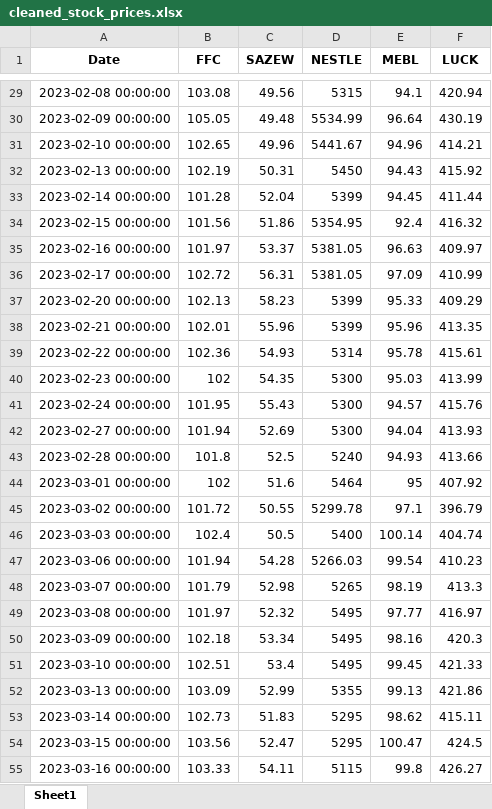
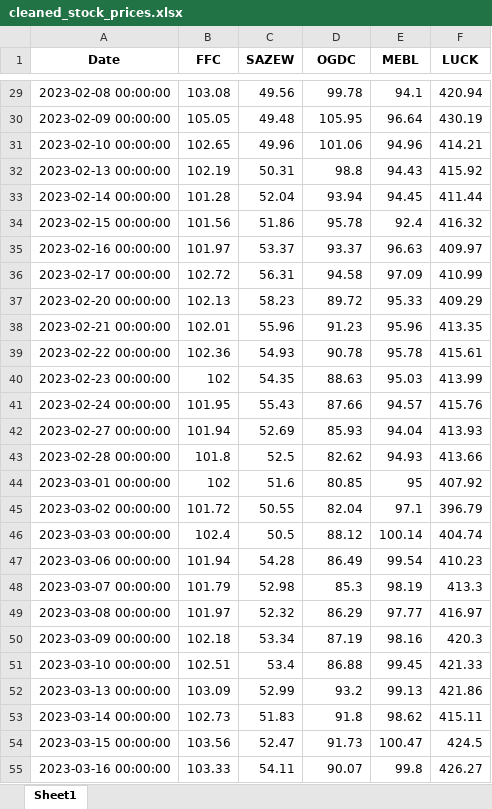
Before and after one commit to yahya-tariq/FinRise-Risk-Management-Project, an Excel workbook: notebooks/cleaned_stock_prices.xlsx, sheet Sheet1, drawn as a sheet; only a part is shown, gaps mark what is left out; values as stored, in another font and other column widths than the file's, no borders; the diff covers the shown part only; the diff names each change by its address in the sheet, - before the commit and + after, or states it on an @@ line.

```diff
--- a/notebooks/cleaned_stock_prices.xlsx (sheet Sheet1)
+++ b/notebooks/cleaned_stock_prices.xlsx (sheet Sheet1)
-D1: NESTLE
+D1: OGDC
-D29 (OGDC): 5315
+D29 (OGDC): 99.78
-D30 (OGDC): 5534.99
+D30 (OGDC): 105.95
-D31 (OGDC): 5441.67
+D31 (OGDC): 101.06
-D32 (OGDC): 5450
+D32 (OGDC): 98.8
-D33 (OGDC): 5399
+D33 (OGDC): 93.94
-D34 (OGDC): 5354.95
+D34 (OGDC): 95.78
-D35 (OGDC): 5381.05
+D35 (OGDC): 93.37
-D36 (OGDC): 5381.05
+D36 (OGDC): 94.58
-D37 (OGDC): 5399
+D37 (OGDC): 89.72
-D38 (OGDC): 5399
+D38 (OGDC): 91.23
-D39 (OGDC): 5314
+D39 (OGDC): 90.78
-D40 (OGDC): 5300
+D40 (OGDC): 88.63
-D41 (OGDC): 5300
+D41 (OGDC): 87.66
-D42 (OGDC): 5300
+D42 (OGDC): 85.93
-D43 (OGDC): 5240
+D43 (OGDC): 82.62
-D44 (OGDC): 5464
+D44 (OGDC): 80.85
-D45 (OGDC): 5299.78
+D45 (OGDC): 82.04
-D46 (OGDC): 5400
+D46 (OGDC): 88.12
-D47 (OGDC): 5266.03
+D47 (OGDC): 86.49
-D48 (OGDC): 5265
+D48 (OGDC): 85.3
-D49 (OGDC): 5495
+D49 (OGDC): 86.29
-D50 (OGDC): 5495
+D50 (OGDC): 87.19
-D51 (OGDC): 5495
+D51 (OGDC): 86.88
-D52 (OGDC): 5355
+D52 (OGDC): 93.2
-D53 (OGDC): 5295
+D53 (OGDC): 91.8
-D54 (OGDC): 5295
+D54 (OGDC): 91.73
-D55 (OGDC): 5115
+D55 (OGDC): 90.07
```
Also changed, not shown: 780 edited cells elsewhere in this sheet, data/stock_prices.xlsx, 2 other files.
